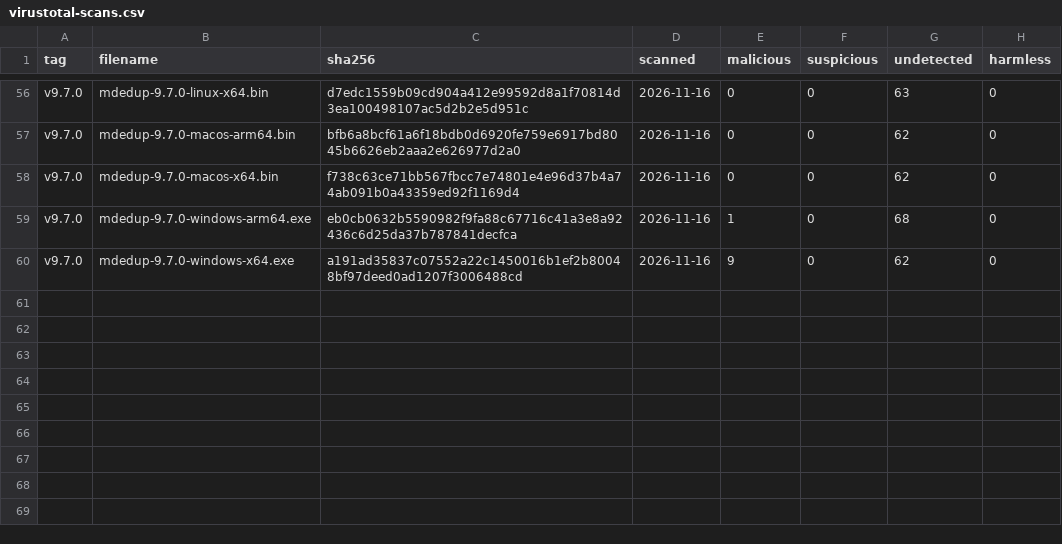
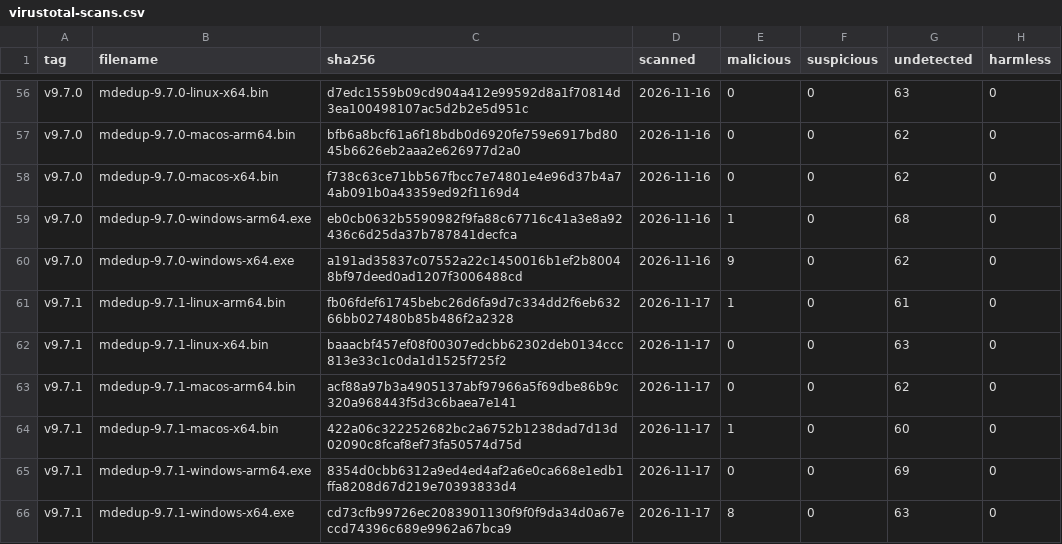
Before and after one commit to kdeldycke/mail-deduplicate, a CSV file: docs/assets/virustotal-scans.csv, drawn as a sheet; only a part is shown, gaps mark what is left out; the diff names each change by its address in the sheet, - before the commit and + after, or states it on an @@ line.

```diff
--- a/docs/assets/virustotal-scans.csv
+++ b/docs/assets/virustotal-scans.csv
+row 61: v9.7.1 | mdedup-9.7.1-linux-arm64.bin | fb06fdef61745bebc26d6fa9d7c334dd2f6eb63266bb027480b85b486f2a2328 | 2026-11-17 | 1 | 0 | 61 | 0
+row 62: v9.7.1 | mdedup-9.7.1-linux-x64.bin | baaacbf457ef08f00307edcbb62302deb0134ccc813e33c1c0da1d1525f725f2 | 2026-11-17 | 0 | 0 | 63 | 0
+row 63: v9.7.1 | mdedup-9.7.1-macos-arm64.bin | acf88a97b3a4905137abf97966a5f69dbe86b9c320a968443f5d3c6baea7e141 | 2026-11-17 | 0 | 0 | 62 | 0
+row 64: v9.7.1 | mdedup-9.7.1-macos-x64.bin | 422a06c322252682bc2a6752b1238dad7d13d02090c8fcaf8ef73fa50574d75d | 2026-11-17 | 1 | 0 | 60 | 0
+row 65: v9.7.1 | mdedup-9.7.1-windows-arm64.exe | 8354d0cbb6312a9ed4ed4af2a6e0ca668e1edb1ffa8208d67d219e70393833d4 | 2026-11-17 | 0 | 0 | 69 | 0
+row 66: v9.7.1 | mdedup-9.7.1-windows-x64.exe | cd73cfb99726ec2083901130f9f0f9da34d0a67eccd74396c689e9962a67bca9 | 2026-11-17 | 8 | 0 | 63 | 0
```
Also changed, not shown: docs/assets/binaries.csv, 1 other file.
